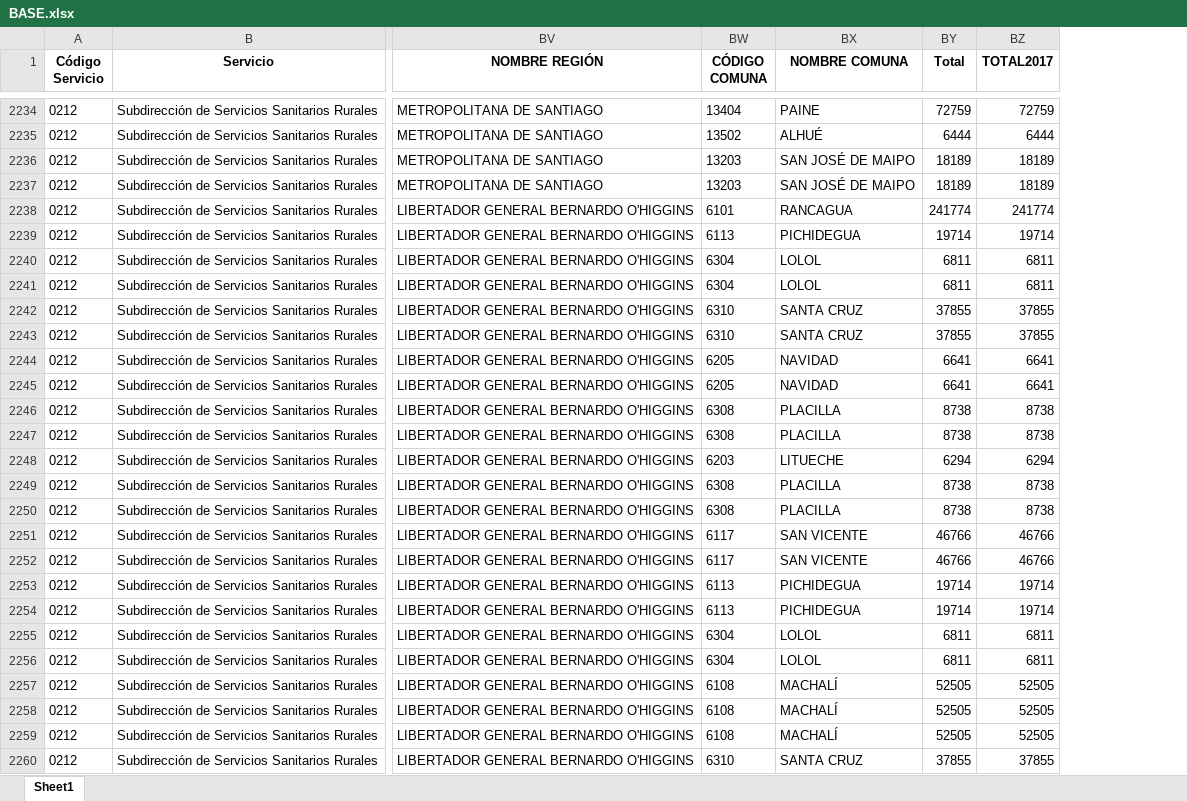
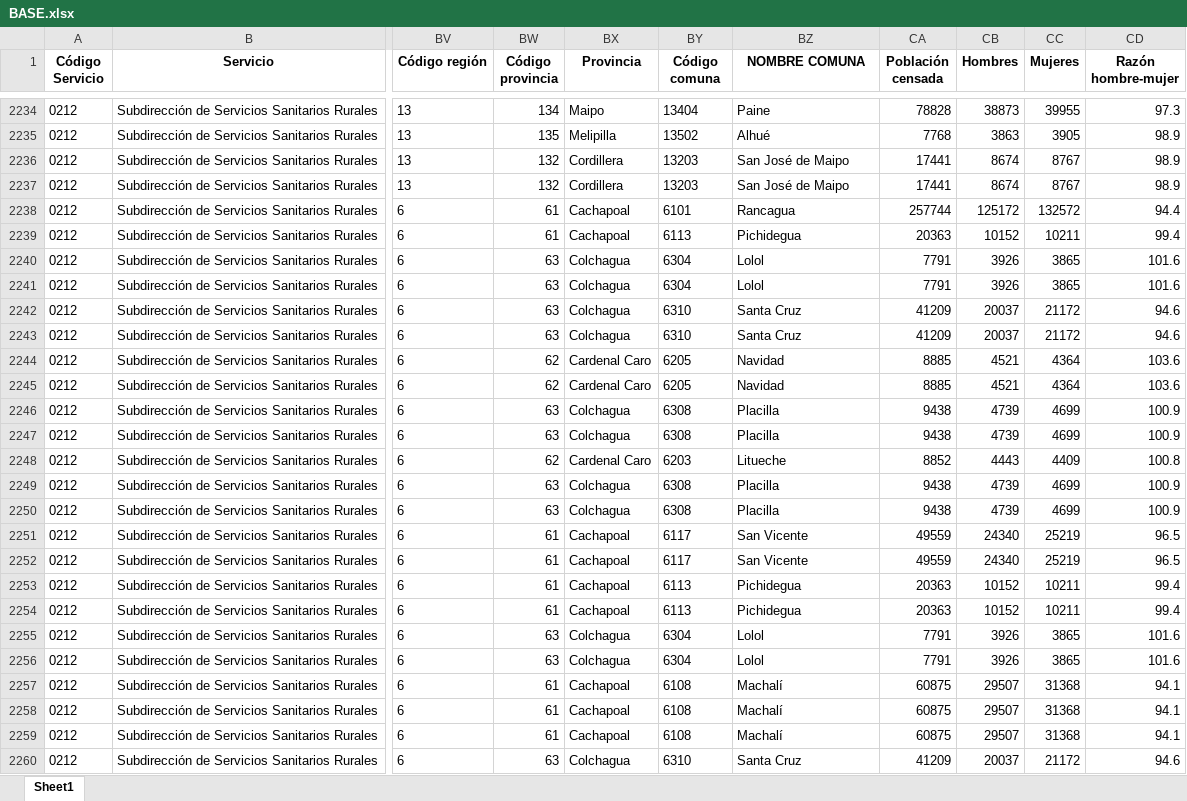
Before and after one commit to isi2001/hola, an Excel workbook: BASE.xlsx, sheet Sheet1, drawn as a sheet; only a part is shown, gaps mark what is left out; values as stored, in another font and other column widths than the file's, no borders; removed rows and columns are numbered as before the commit, all else as after; the diff covers the shown part only; the diff names each change by its address in the sheet, - before the commit and + after, or states it on an @@ line.

```diff
--- a/BASE.xlsx (sheet Sheet1)
+++ b/BASE.xlsx (sheet Sheet1)
-column BV (NOMBRE REGIÓN), rows 2234-2260: METROPOLITANA DE SANTIAGO | METROPOLITANA DE SANTIAGO | METROPOLITANA DE SANTIAGO | METROPOLITANA DE SANTIAGO | LIBERTADOR GENERAL BERNARDO O'HIGGINS | LIBERTADOR GENERAL BERNARDO O'HIGGINS | LIBERTADOR GENERAL BERNARDO O'HIGGINS | LIBERTADOR GENERAL BERNARDO O'HIGGINS | LIBERTADOR GENERAL BERNARDO O'HIGGINS | LIBERTADOR GENERAL BERNARDO O'HIGGINS | LIBERTADOR GENERAL BERNARDO O'HIGGINS | LIBERTADOR GENERAL BERNARDO O'HIGGINS | LIBERTADOR GENERAL BERNARDO O'HIGGINS | LIBERTADOR GENERAL BERNARDO O'HIGGINS | LIBERTADOR GENERAL BERNARDO O'HIGGINS | LIBERTADOR GENERAL BERNARDO O'HIGGINS | LIBERTADOR GENERAL BERNARDO O'HIGGINS | LIBERTADOR GENERAL BERNARDO O'HIGGINS | LIBERTADOR GENERAL BERNARDO O'HIGGINS | LIBERTADOR GENERAL BERNARDO O'HIGGINS | LIBERTADOR GENERAL BERNARDO O'HIGGINS | LIBERTADOR GENERAL BERNARDO O'HIGGINS | LIBERTADOR GENERAL BERNARDO O'HIGGINS | LIBERTADOR GENERAL BERNARDO O'HIGGINS | LIBERTADOR GENERAL BERNARDO O'HIGGINS | LIBERTADOR GENERAL BERNARDO O'HIGGINS | LIBERTADOR GENERAL BERNARDO O'HIGGINS
+column BV (Código región), rows 2234-2260: 13 | 13 | 13 | 13 | 6 | 6 | 6 | 6 | 6 | 6 | 6 | 6 | 6 | 6 | 6 | 6 | 6 | 6 | 6 | 6 | 6 | 6 | 6 | 6 | 6 | 6 | 6
+column BW (Código provincia), rows 2234-2260: 134 | 135 | 132 | 132 | 61 | 61 | 63 | 63 | 63 | 63 | 62 | 62 | 63 | 63 | 62 | 63 | 63 | 61 | 61 | 61 | 61 | 63 | 63 | 61 | 61 | 61 | 63
+column BX (Provincia), rows 2234-2260: Maipo | Melipilla | Cordillera | Cordillera | Cachapoal | Cachapoal | Colchagua | Colchagua | Colchagua | Colchagua | Cardenal Caro | Cardenal Caro | Colchagua | Colchagua | Cardenal Caro | Colchagua | Colchagua | Cachapoal | Cachapoal | Cachapoal | Cachapoal | Colchagua | Colchagua | Cachapoal | Cachapoal | Cachapoal | Colchagua
-column BY (Total), rows 2234-2260: 72759 | 6444 | 18189 | 18189 | 241774 | 19714 | 6811 | 6811 | 37855 | 37855 | 6641 | 6641 | 8738 | 8738 | 6294 | 8738 | 8738 | 46766 | 46766 | 19714 | 19714 | 6811 | 6811 | 52505 | 52505 | 52505 | 37855
-column BZ (TOTAL2017), rows 2234-2260: 72759 | 6444 | 18189 | 18189 | 241774 | 19714 | 6811 | 6811 | 37855 | 37855 | 6641 | 6641 | 8738 | 8738 | 6294 | 8738 | 8738 | 46766 | 46766 | 19714 | 19714 | 6811 | 6811 | 52505 | 52505 | 52505 | 37855
+column CA (Población censada), rows 2234-2260: 78828 | 7768 | 17441 | 17441 | 257744 | 20363 | 7791 | 7791 | 41209 | 41209 | 8885 | 8885 | 9438 | 9438 | 8852 | 9438 | 9438 | 49559 | 49559 | 20363 | 20363 | 7791 | 7791 | 60875 | 60875 | 60875 | 41209
+column CB (Hombres), rows 2234-2260: 38873 | 3863 | 8674 | 8674 | 125172 | 10152 | 3926 | 3926 | 20037 | 20037 | 4521 | 4521 | 4739 | 4739 | 4443 | 4739 | 4739 | 24340 | 24340 | 10152 | 10152 | 3926 | 3926 | 29507 | 29507 | 29507 | 20037
+column CC (Mujeres), rows 2234-2260: 39955 | 3905 | 8767 | 8767 | 132572 | 10211 | 3865 | 3865 | 21172 | 21172 | 4364 | 4364 | 4699 | 4699 | 4409 | 4699 | 4699 | 25219 | 25219 | 10211 | 10211 | 3865 | 3865 | 31368 | 31368 | 31368 | 21172
+column CD (Razón hombre-mujer), rows 2234-2260: 97.3 | 98.9 | 98.9 | 98.9 | 94.4 | 99.4 | 101.6 | 101.6 | 94.6 | 94.6 | 103.6 | 103.6 | 100.9 | 100.9 | 100.8 | 100.9 | 100.9 | 96.5 | 96.5 | 99.4 | 99.4 | 101.6 | 101.6 | 94.1 | 94.1 | 94.1 | 94.6
-BY1: CÓDIGO COMUNA
+BY1: Código comuna
-BZ2234 (NOMBRE COMUNA): PAINE
+BZ2234 (NOMBRE COMUNA): Paine
-BZ2235 (NOMBRE COMUNA): ALHUÉ
+BZ2235 (NOMBRE COMUNA): Alhué
-BZ2236:BZ2237 (NOMBRE COMUNA): SAN JOSÉ DE MAIPO
+BZ2236:BZ2237 (NOMBRE COMUNA): San José de Maipo
-BZ2238 (NOMBRE COMUNA): RANCAGUA
+BZ2238 (NOMBRE COMUNA): Rancagua
-BZ2239 (NOMBRE COMUNA): PICHIDEGUA
+BZ2239 (NOMBRE COMUNA): Pichidegua
-BZ2240:BZ2241 (NOMBRE COMUNA): LOLOL
+BZ2240:BZ2241 (NOMBRE COMUNA): Lolol
-BZ2242:BZ2243 (NOMBRE COMUNA): SANTA CRUZ
+BZ2242:BZ2243 (NOMBRE COMUNA): Santa Cruz
-BZ2244:BZ2245 (NOMBRE COMUNA): NAVIDAD
+BZ2244:BZ2245 (NOMBRE COMUNA): Navidad
-BZ2246:BZ2247 (NOMBRE COMUNA): PLACILLA
+BZ2246:BZ2247 (NOMBRE COMUNA): Placilla
-BZ2248 (NOMBRE COMUNA): LITUECHE
+BZ2248 (NOMBRE COMUNA): Litueche
-BZ2249:BZ2250 (NOMBRE COMUNA): PLACILLA
+BZ2249:BZ2250 (NOMBRE COMUNA): Placilla
-BZ2251:BZ2252 (NOMBRE COMUNA): SAN VICENTE
+BZ2251:BZ2252 (NOMBRE COMUNA): San Vicente
-BZ2253:BZ2254 (NOMBRE COMUNA): PICHIDEGUA
+BZ2253:BZ2254 (NOMBRE COMUNA): Pichidegua
-BZ2255:BZ2256 (NOMBRE COMUNA): LOLOL
+BZ2255:BZ2256 (NOMBRE COMUNA): Lolol
-BZ2257:BZ2259 (NOMBRE COMUNA): MACHALÍ
+BZ2257:BZ2259 (NOMBRE COMUNA): Machalí
-BZ2260 (NOMBRE COMUNA): SANTA CRUZ
+BZ2260 (NOMBRE COMUNA): Santa Cruz
```
Also changed, not shown: 1750 edited cells elsewhere in this sheet, PROYECCIONES_POBmulti.xlsx, 1 other file.
